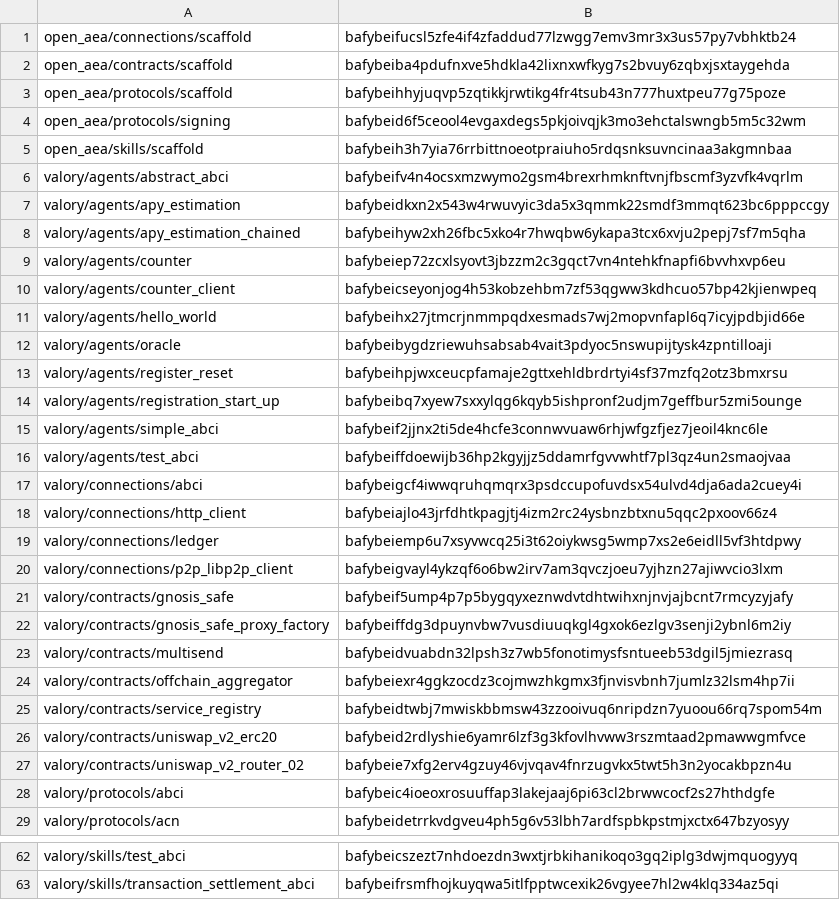
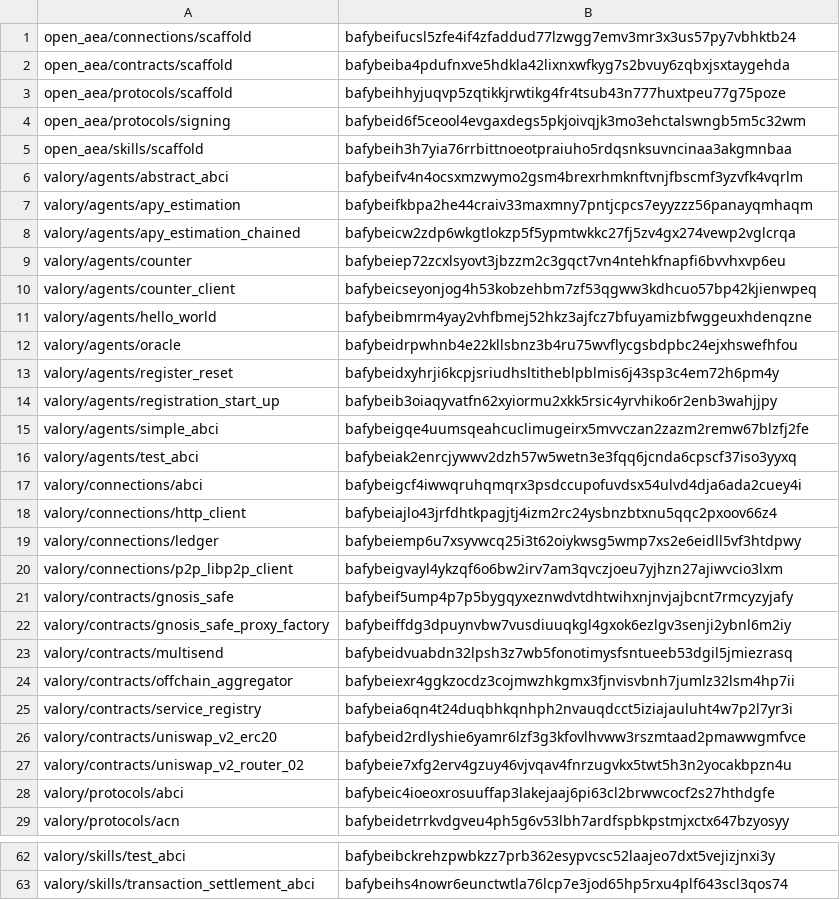
Before and after one commit to valory-xyz/open-autonomy, a CSV file: packages/hashes.csv, drawn as a sheet; only a part is shown, gaps mark what is left out; the diff covers the shown part only; the diff names each change by its address in the sheet, - before the commit and + after, or states it on an @@ line.

```diff
--- a/packages/hashes.csv
+++ b/packages/hashes.csv
-B7: bafybeidkxn2x543w4rwuvyic3da5x3qmmk22smdf3mmqt623bc6pppccgy
+B7: bafybeifkbpa2he44craiv33maxmny7pntjcpcs7eyyzzz56panayqmhaqm
-B8: bafybeihyw2xh26fbc5xko4r7hwqbw6ykapa3tcx6xvju2pepj7sf7m5qha
+B8: bafybeicw2zdp6wkgtlokzp5f5ypmtwkkc27fj5zv4gx274vewp2vglcrqa
-B11: bafybeihx27jtmcrjnmmpqdxesmads7wj2mopvnfapl6q7icyjpdbjid66e
+B11: bafybeibmrm4yay2vhfbmej52hkz3ajfcz7bfuyamizbfwggeuxhdenqzne
-B12: bafybeibygdzriewuhsabsab4vait3pdyoc5nswupijtysk4zpntilloaji
+B12: bafybeidrpwhnb4e22kllsbnz3b4ru75wvflycgsbdpbc24ejxhswefhfou
-B13: bafybeihpjwxceucpfamaje2gttxehldbrdrtyi4sf37mzfq2otz3bmxrsu
+B13: bafybeidxyhrji6kcpjsriudhsltitheblpblmis6j43sp3c4em72h6pm4y
-B14: bafybeibq7xyew7sxxylqg6kqyb5ishpronf2udjm7geffbur5zmi5ounge
+B14: bafybeib3oiaqyvatfn62xyiormu2xkk5rsic4yrvhiko6r2enb3wahjjpy
-B15: bafybeif2jjnx2ti5de4hcfe3connwvuaw6rhjwfgzfjez7jeoil4knc6le
+B15: bafybeigqe4uumsqeahcuclimugeirx5mvvczan2zazm2remw67blzfj2fe
-B16: bafybeiffdoewijb36hp2kgyjjz5ddamrfgvvwhtf7pl3qz4un2smaojvaa
+B16: bafybeiak2enrcjywwv2dzh57w5wetn3e3fqq6jcnda6cpscf37iso3yyxq
-B25: bafybeidtwbj7mwiskbbmsw43zzooivuq6nripdzn7yuoou66rq7spom54m
+B25: bafybeia6qn4t24duqbhkqnhph2nvauqdcct5iziajauluht4w7p2l7yr3i
-B62: bafybeicszezt7nhdoezdn3wxtjrbkihanikoqo3gq2iplg3dwjmquogyyq
+B62: bafybeibckrehzpwbkzz7prb362esypvcsc52laajeo7dxt5vejizjnxi3y
-B63: bafybeifrsmfhojkuyqwa5itlfpptwcexik26vgyee7hl2w4klq334az5qi
+B63: bafybeihs4nowr6eunctwtla76lcp7e3jod65hp5rxu4plf643scl3qos74
```
Also changed, not shown: 24 edited cells elsewhere in this file, 40 other files.
